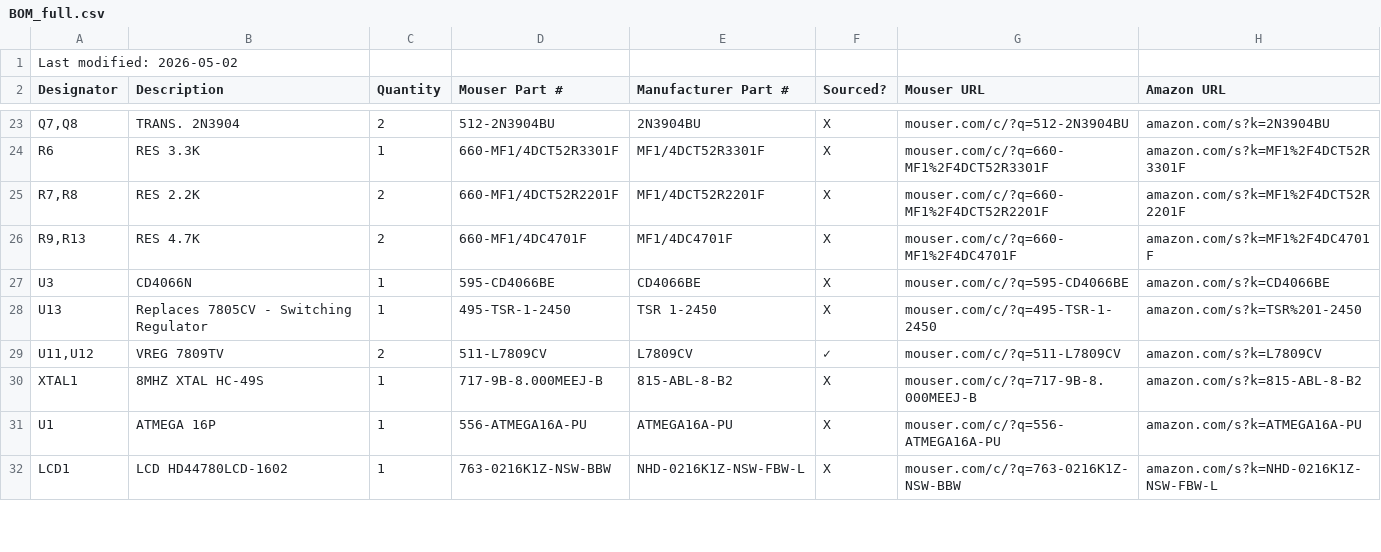
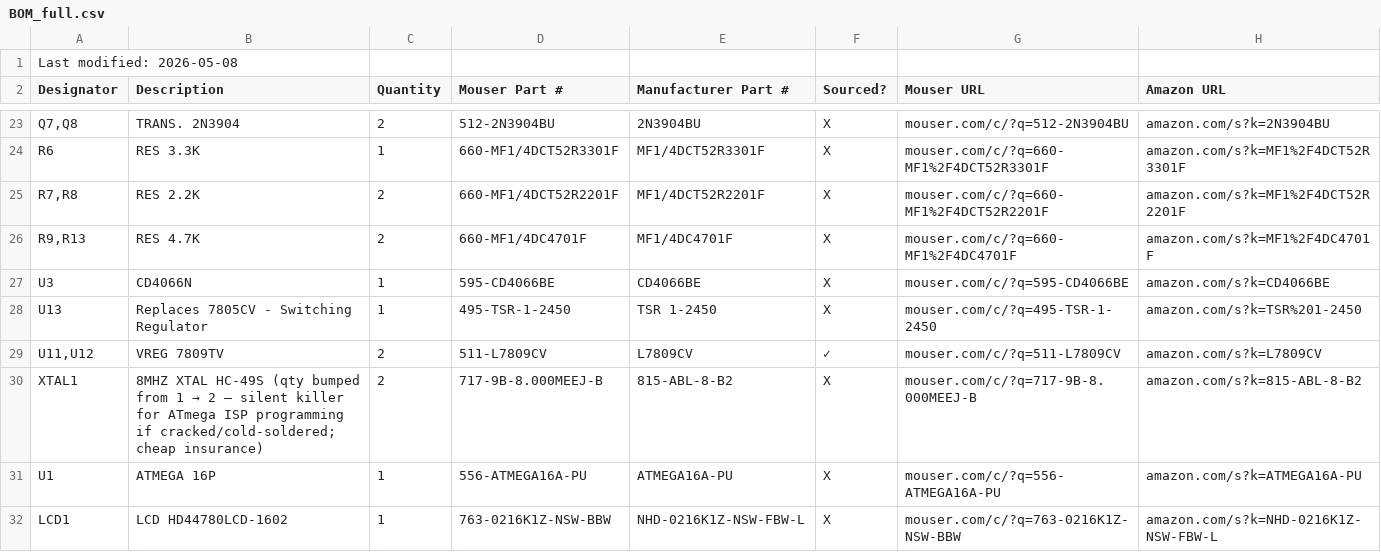
Before and after one commit to orgasms4worldpeace/mk312-bt, a CSV file: 2-order-parts/BOM_full.csv, drawn as a sheet; only a part is shown, gaps mark what is left out; the diff covers the shown part only.

```diff
--- a/2-order-parts/BOM_full.csv
+++ b/2-order-parts/BOM_full.csv
@@ -1,2 +1,2 @@
-Last modified: 2026-05-02,,,,,,,
+Last modified: 2026-05-08,,,,,,,
 Designator,Description,Quantity,Mouser Part #,Manufacturer Part #,Sourced?,Mouser URL,Amazon URL
@@ -29,3 +29,3 @@ U13,Replaces 7805CV - Switching Regulator,1,495-TSR-1-2450,TSR 1-2450,X,mouser.c
 "U11,U12",VREG 7809TV,2,511-L7809CV,L7809CV,✓,mouser.com/c/?q=511-L7809CV,amazon.com/s?k=L7809CV
-XTAL1,8MHZ XTAL HC-49S,1,717-9B-8.000MEEJ-B,815-ABL-8-B2,X,mouser.com/c/?q=717-9B-8.000MEEJ-B,amazon.com/s?k=815-ABL-8-B2
+XTAL1,8MHZ XTAL HC-49S (qty bumped from 1 → 2 — silent killer for ATmega ISP programming if cracked/cold-soldered; cheap insurance),2,717-9B-8.000MEEJ-B,815-ABL-8-B2,X,mouser.com/c/?q=717-9B-8.000MEEJ-B,amazon.com/s?k=815-ABL-8-B2
 U1,ATMEGA 16P,1,556-ATMEGA16A-PU,ATMEGA16A-PU,X,mouser.com/c/?q=556-ATMEGA16A-PU,amazon.com/s?k=ATMEGA16A-PU
```
Also changed, not shown: 1 added row and 9 edited cells elsewhere in this file, 2-order-parts/BOM_Mouser.csv, 2 other files.
